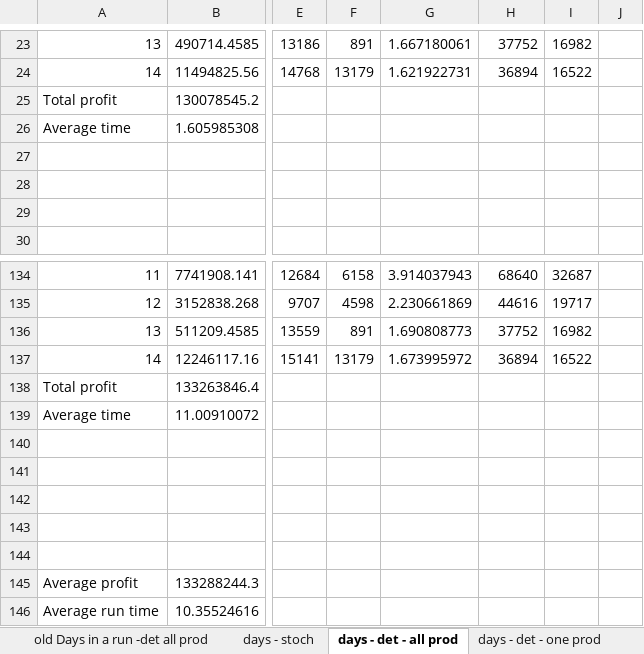
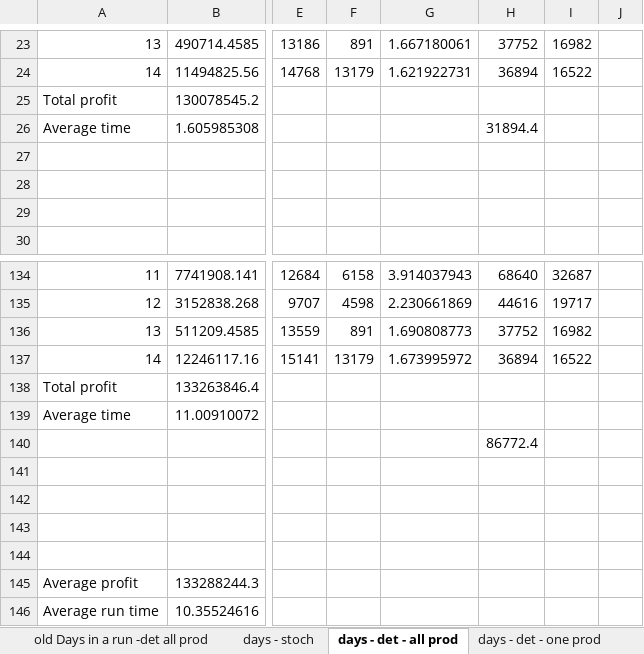
Before and after one commit to ismail-codar/Chris-Tora-master, an Excel workbook: simulation/PythonEksport.xlsx, sheet days - det - all prod, drawn as a sheet; only a part is shown, gaps mark what is left out; values as stored, in another font and other column widths than the file's, no borders; the diff names each change by its address in the sheet, - before the commit and + after, or states it on an @@ line.

```diff
--- a/simulation/PythonEksport.xlsx (sheet days - det - all prod)
+++ b/simulation/PythonEksport.xlsx (sheet days - det - all prod)
-H26: (empty)
+H26: 31894.4
-H140: (empty)
+H140: 86772.4
```
Also changed, not shown: simulation/KristineResults.xlsx, 1 other file.
